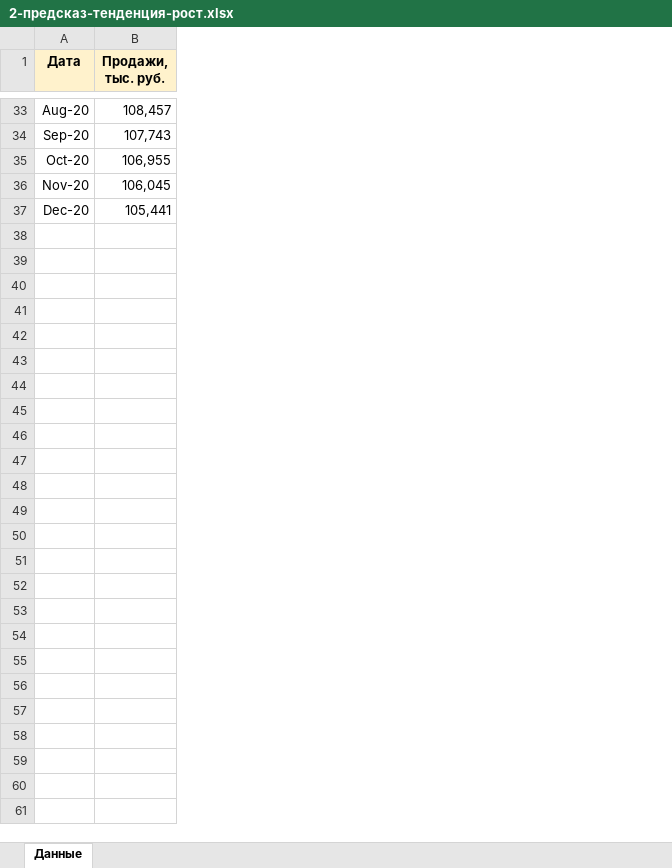
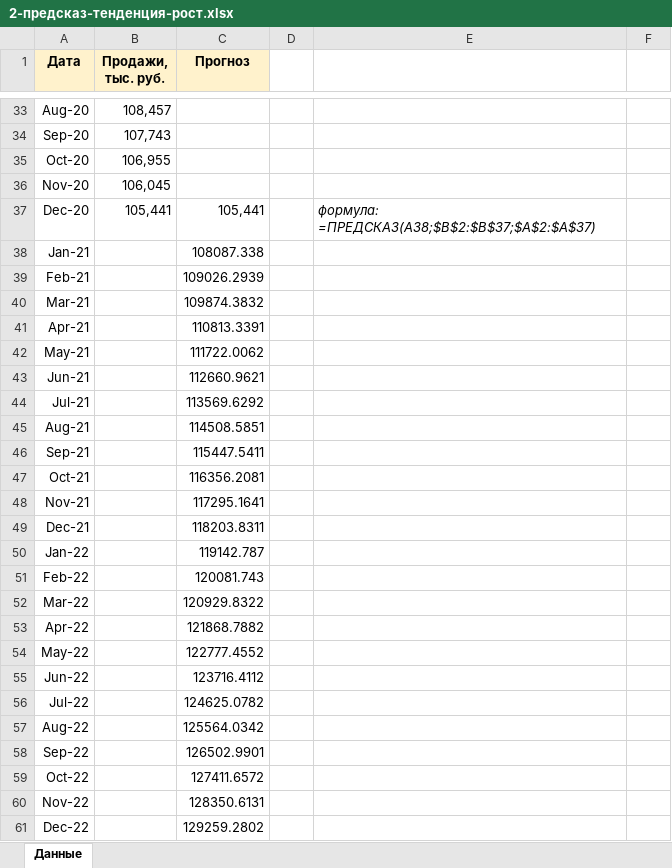
Before and after one commit to Shamidinoff/Advanced-Excel__for_analysis, an Excel workbook: 07-прогнозы/2-предсказ-тенденция-рост.xlsx, sheet Данные, drawn as a sheet; only a part is shown, gaps mark what is left out; values as stored, in another font and other column widths than the file's, no borders; charts and pictures not drawn; the diff names each change by its address in the sheet, - before the commit and + after, or states it on an @@ line.

Commit message:
Advanced Excel - For Analysis

```diff
--- a/07-прогнозы/2-предсказ-тенденция-рост.xlsx (sheet Данные)
+++ b/07-прогнозы/2-предсказ-тенденция-рост.xlsx (sheet Данные)
+column C (Прогноз), row 37: 105,441
+column D, empty
+column E, row 37: формула: =ПРЕДСКАЗ(A38;$B$2:$B$37;$A$2:$A$37)
+column F, empty
+row 38: Jan-21 |  | 108087.338
+row 39: Feb-21 |  | 109026.2939
+row 40: Mar-21 |  | 109874.3832
+row 41: Apr-21 |  | 110813.3391
+row 42: May-21 |  | 111722.0062
+row 43: Jun-21 |  | 112660.9621
+row 44: Jul-21 |  | 113569.6292
+row 45: Aug-21 |  | 114508.5851
+row 46: Sep-21 |  | 115447.5411
+row 47: Oct-21 |  | 116356.2081
+row 48: Nov-21 |  | 117295.1641
+row 49: Dec-21 |  | 118203.8311
+row 50: Jan-22 |  | 119142.787
+row 51: Feb-22 |  | 120081.743
+row 52: Mar-22 |  | 120929.8322
+row 53: Apr-22 |  | 121868.7882
+row 54: May-22 |  | 122777.4552
+row 55: Jun-22 |  | 123716.4112
+row 56: Jul-22 |  | 124625.0782
+row 57: Aug-22 |  | 125564.0342
+row 58: Sep-22 |  | 126502.9901
+row 59: Oct-22 |  | 127411.6572
+row 60: Nov-22 |  | 128350.6131
+row 61: Dec-22 |  | 129259.2802
```
Also changed, not shown: charts or pictures.
